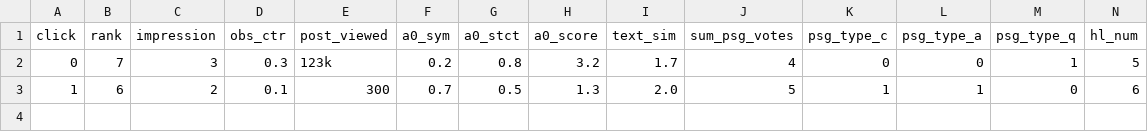
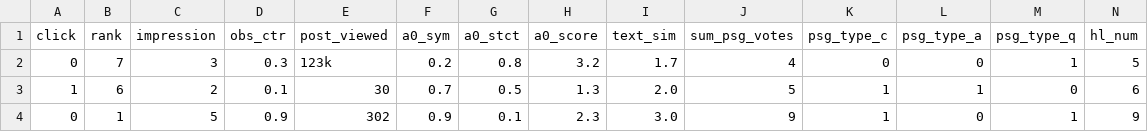
Before and after one commit to w32zhong/FuxiCTR, a CSV file: data/mathclicks/train.csv, drawn as a sheet; only a part is shown; rows hold the shown columns only; the diff names each change by its address in the sheet, - before the commit and + after, or states it on an @@ line.

Commit message:
update data/mathclicks/train.csv

```diff
--- a/data/mathclicks/train.csv
+++ b/data/mathclicks/train.csv
-E3 (post_viewed): 300
+E3 (post_viewed): 30
+row 4: 0 | 1 | 5 | 0.9 | 302 | 0.9 | 0.1 | 2.3 | 3.0 | 9 | 1 | 0 | 1 | 9
```
